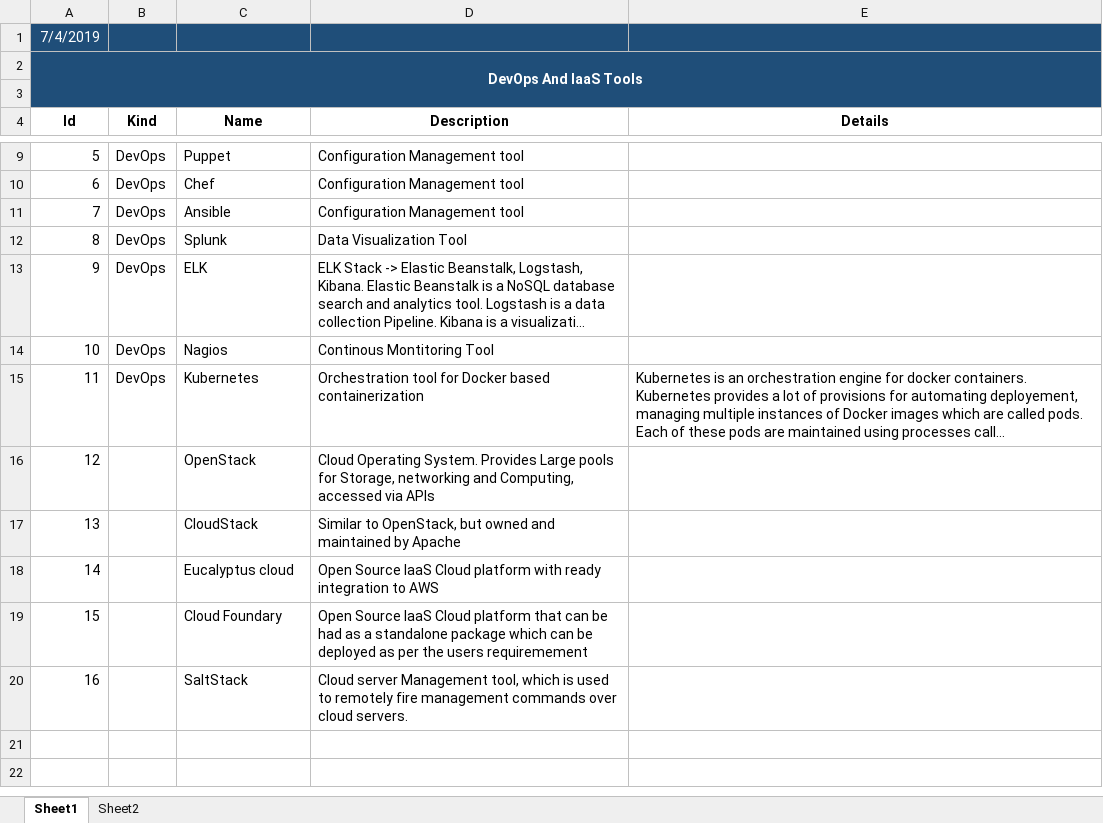
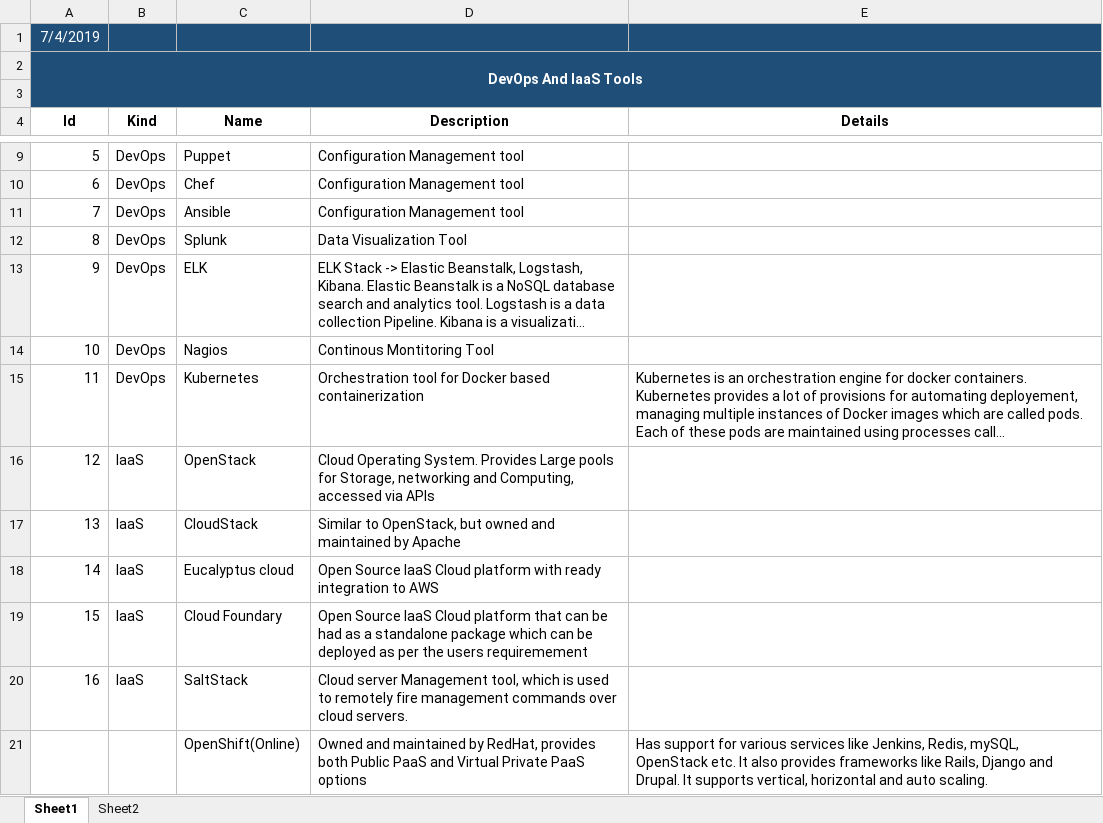
Before and after one commit to ashwin1224/documents, an Excel workbook: DevOps IaaS tools.xlsx, sheet Sheet1, drawn as a sheet; only a part is shown, gaps mark what is left out; long unchanged cells end in …; values as stored, in another font and other column widths than the file's, no borders; the diff names each change by its address in the sheet, - before the commit and + after, or states it on an @@ line.

```diff
--- a/DevOps IaaS tools.xlsx (sheet Sheet1)
+++ b/DevOps IaaS tools.xlsx (sheet Sheet1)
-B16:B20 (Kind): (empty)
+B16:B20 (Kind): IaaS
+row 21:  |  | OpenShift(Online) | Owned and maintained by RedHat, provides both Public PaaS and Virtual Private PaaS options | Has support for various services like Jenkins, Redis, mySQL, OpenStack etc. It also provides frameworks like Rails, Django and Drupal. It supports vertical, horizontal and auto scaling.
```
Also changed, not shown: 5 other files.
